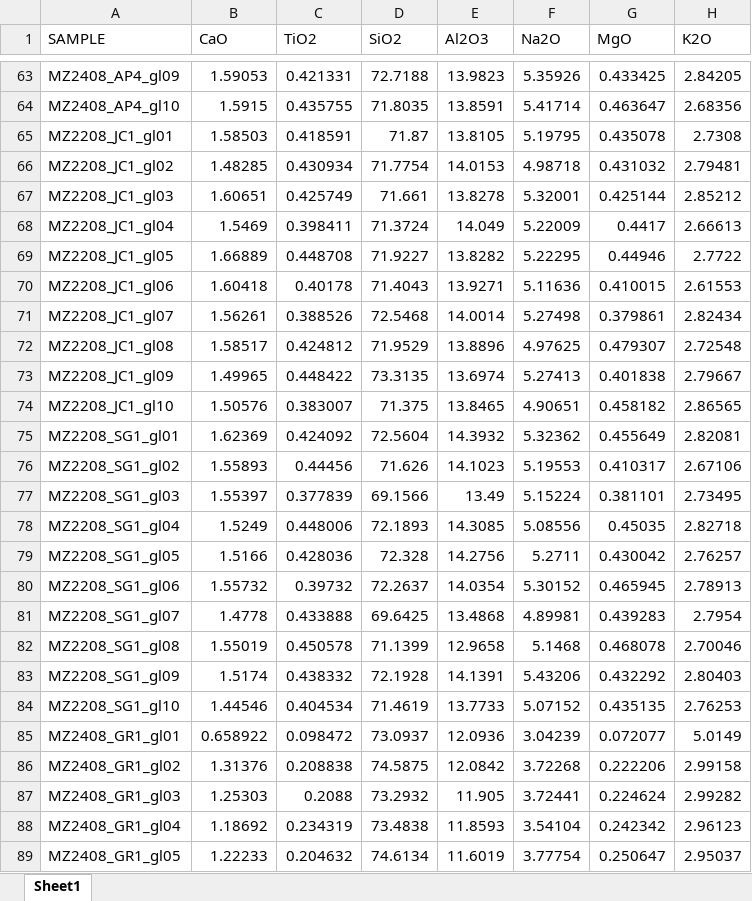
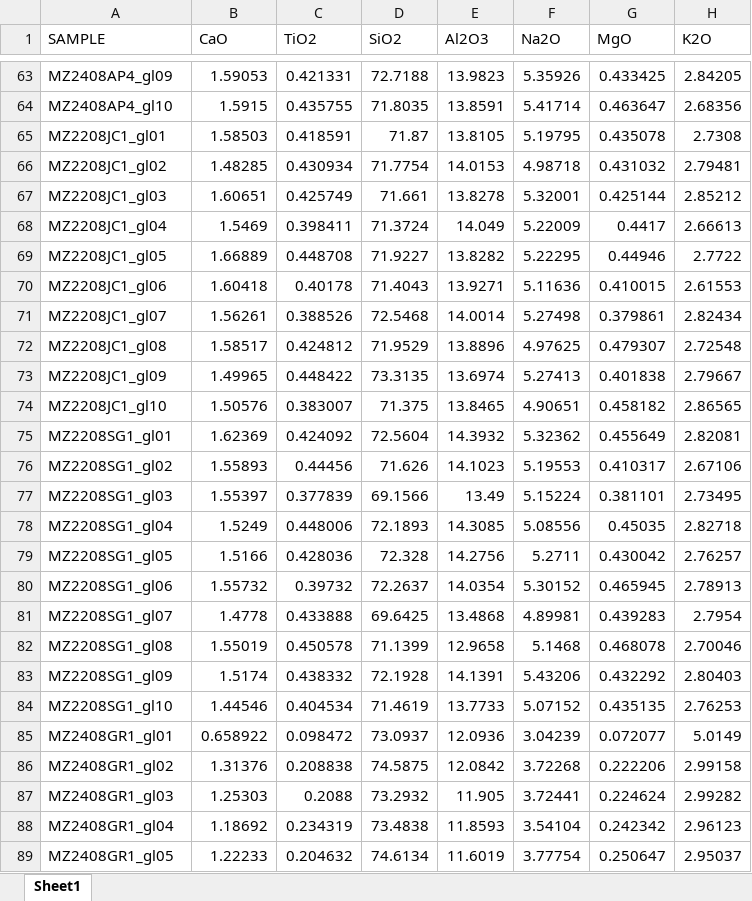
Before and after one commit to HannahBuckland/vVMSG2022, an Excel workbook: data/probe_data_day1.xlsx, sheet Sheet1, drawn as a sheet; only a part is shown, gaps mark what is left out; values as stored, in another font and other column widths than the file's, no borders; the diff covers the shown part only; the diff names each change by its address in the sheet, - before the commit and + after, or states it on an @@ line.

```diff
--- a/data/probe_data_day1.xlsx (sheet Sheet1)
+++ b/data/probe_data_day1.xlsx (sheet Sheet1)
-A63 (SAMPLE): MZ2408_AP4_gl09
+A63 (SAMPLE): MZ2408AP4_gl09
-A64 (SAMPLE): MZ2408_AP4_gl10
+A64 (SAMPLE): MZ2408AP4_gl10
-A65 (SAMPLE): MZ2208_JC1_gl01
+A65 (SAMPLE): MZ2208JC1_gl01
-A66 (SAMPLE): MZ2208_JC1_gl02
+A66 (SAMPLE): MZ2208JC1_gl02
-A67 (SAMPLE): MZ2208_JC1_gl03
+A67 (SAMPLE): MZ2208JC1_gl03
-A68 (SAMPLE): MZ2208_JC1_gl04
+A68 (SAMPLE): MZ2208JC1_gl04
-A69 (SAMPLE): MZ2208_JC1_gl05
+A69 (SAMPLE): MZ2208JC1_gl05
-A70 (SAMPLE): MZ2208_JC1_gl06
+A70 (SAMPLE): MZ2208JC1_gl06
-A71 (SAMPLE): MZ2208_JC1_gl07
+A71 (SAMPLE): MZ2208JC1_gl07
-A72 (SAMPLE): MZ2208_JC1_gl08
+A72 (SAMPLE): MZ2208JC1_gl08
-A73 (SAMPLE): MZ2208_JC1_gl09
+A73 (SAMPLE): MZ2208JC1_gl09
-A74 (SAMPLE): MZ2208_JC1_gl10
+A74 (SAMPLE): MZ2208JC1_gl10
-A75 (SAMPLE): MZ2208_SG1_gl01
+A75 (SAMPLE): MZ2208SG1_gl01
-A76 (SAMPLE): MZ2208_SG1_gl02
+A76 (SAMPLE): MZ2208SG1_gl02
-A77 (SAMPLE): MZ2208_SG1_gl03
+A77 (SAMPLE): MZ2208SG1_gl03
-A78 (SAMPLE): MZ2208_SG1_gl04
+A78 (SAMPLE): MZ2208SG1_gl04
-A79 (SAMPLE): MZ2208_SG1_gl05
+A79 (SAMPLE): MZ2208SG1_gl05
-A80 (SAMPLE): MZ2208_SG1_gl06
+A80 (SAMPLE): MZ2208SG1_gl06
-A81 (SAMPLE): MZ2208_SG1_gl07
+A81 (SAMPLE): MZ2208SG1_gl07
-A82 (SAMPLE): MZ2208_SG1_gl08
+A82 (SAMPLE): MZ2208SG1_gl08
-A83 (SAMPLE): MZ2208_SG1_gl09
+A83 (SAMPLE): MZ2208SG1_gl09
-A84 (SAMPLE): MZ2208_SG1_gl10
+A84 (SAMPLE): MZ2208SG1_gl10
-A85 (SAMPLE): MZ2408_GR1_gl01
+A85 (SAMPLE): MZ2408GR1_gl01
-A86 (SAMPLE): MZ2408_GR1_gl02
+A86 (SAMPLE): MZ2408GR1_gl02
-A87 (SAMPLE): MZ2408_GR1_gl03
+A87 (SAMPLE): MZ2408GR1_gl03
-A88 (SAMPLE): MZ2408_GR1_gl04
+A88 (SAMPLE): MZ2408GR1_gl04
-A89 (SAMPLE): MZ2408_GR1_gl05
+A89 (SAMPLE): MZ2408GR1_gl05
```
Also changed, not shown: 78 edited cells elsewhere in this sheet, data/MZ_Sample_Prep.xlsx, 1 other file.
